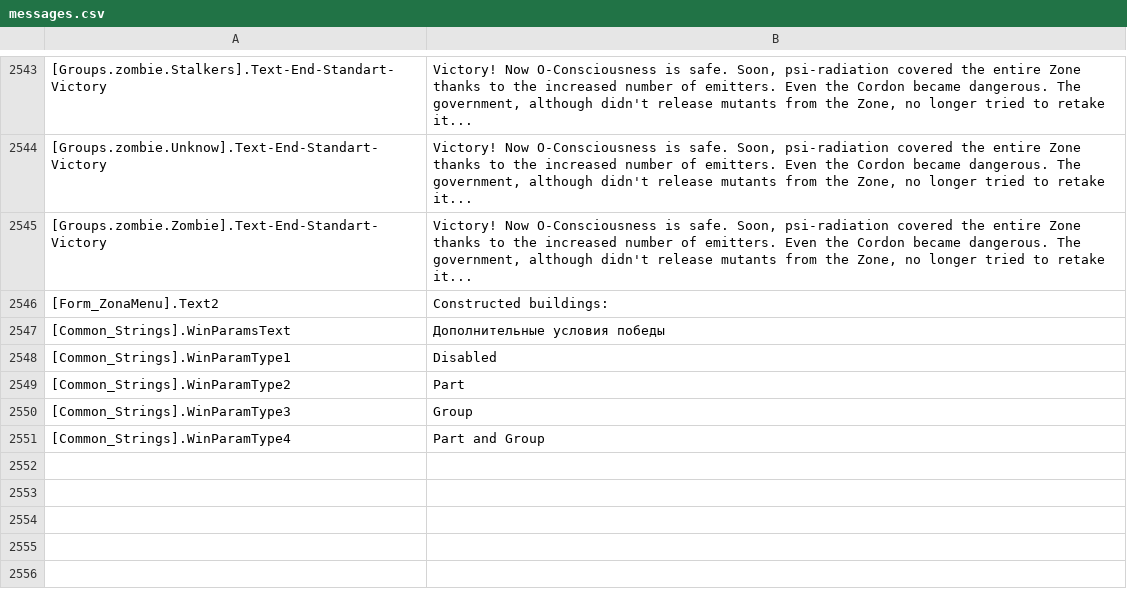
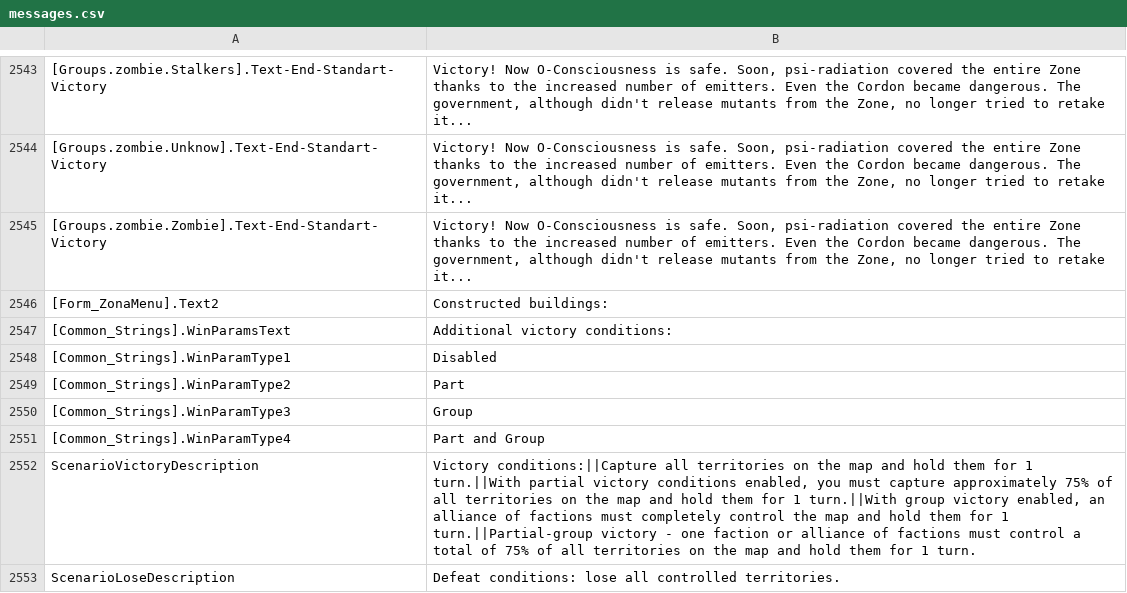
Before and after one commit to VALROY17/war_in_zone_public, a CSV file: data/locale/enUS/messages.csv, drawn as a sheet; only a part is shown, gaps mark what is left out.

```diff
--- a/data/locale/enUS/messages.csv
+++ b/data/locale/enUS/messages.csv
@@ -2546,3 +2546,3 @@
 [Form_ZonaMenu].Text2;Constructed buildings:
-[Common_Strings].WinParamsText;Дополнительные условия победы
+[Common_Strings].WinParamsText;Additional victory conditions:
 [Common_Strings].WinParamType1;Disabled
@@ -2551 +2551,3 @@
 [Common_Strings].WinParamType4;Part and Group
+ScenarioVictoryDescription;Victory conditions:||Capture all territories on the map and hold them for 1 turn.||With partial victory conditions enabled, you must capture approximately 75% of all territories on the map and hold them for 1 turn.||With group victory enabled, an alliance of factions must completely control the map and hold them for 1 turn.||Partial-group victory - one faction or alliance of factions must control a total of 75% of all territories on the map and hold them for 1 turn.
+ScenarioLoseDescription;Defeat conditions: lose all controlled territories.
```
Also changed, not shown: data/campaigns/shoc/2Freeplay/locale/ruRU/messages.csv, data/campaigns/shoc/3OneTerritory/locale/ruRU/messages.csv, 46 other files.
